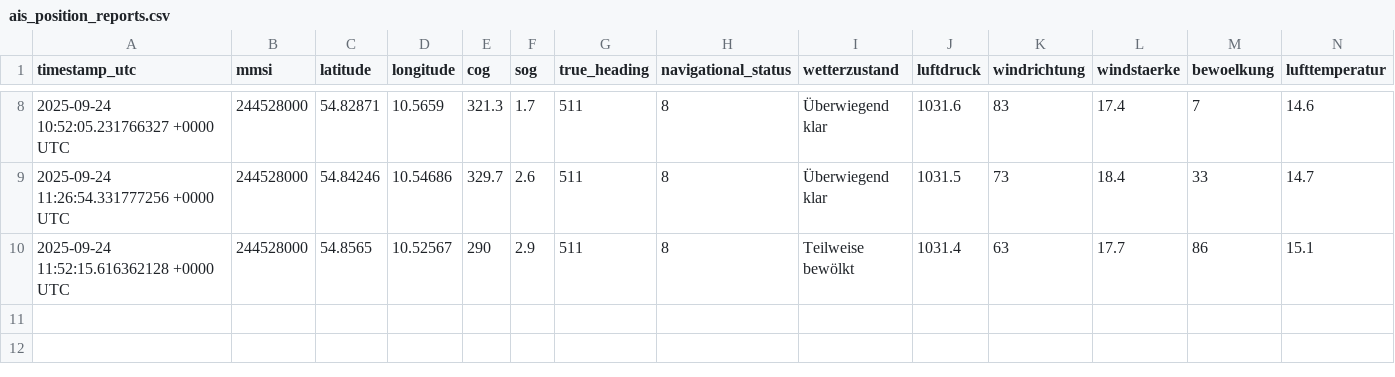
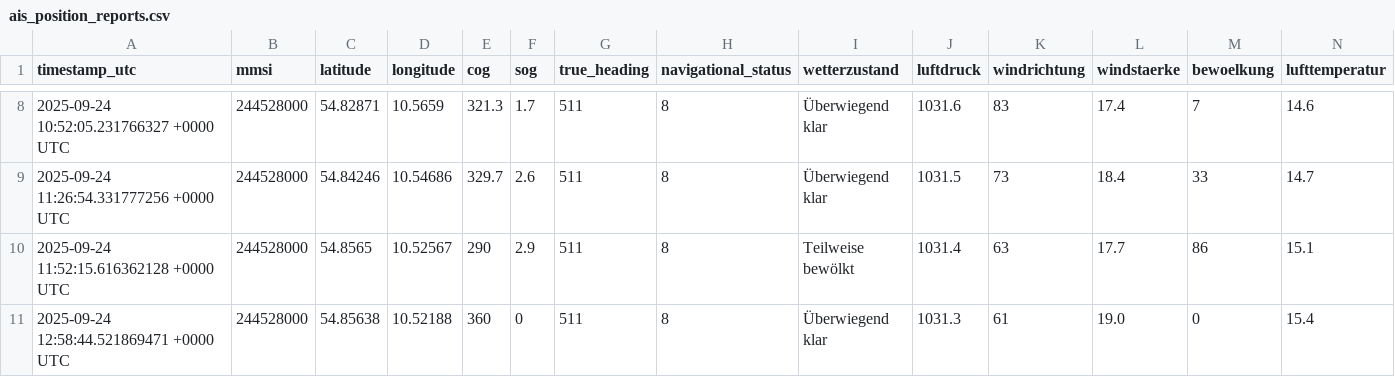
Before and after one commit to davidoesch/shiptracker, a CSV file: ais_position_reports.csv, drawn as a sheet; only a part is shown, gaps mark what is left out; rows hold the shown columns only; the diff names each change by its address in the sheet, - before the commit and + after, or states it on an @@ line.

```diff
--- a/ais_position_reports.csv
+++ b/ais_position_reports.csv
+row 11: 2025-09-24 12:58:44.521869471 +0000 UTC | 244528000 | 54.85638 | 10.52188 | 360 | 0 | 511 | 8 | Überwiegend klar | 1031.3 | 61 | 19.0 | 0 | 15.4
```
Also changed, not shown: 2 other files.
